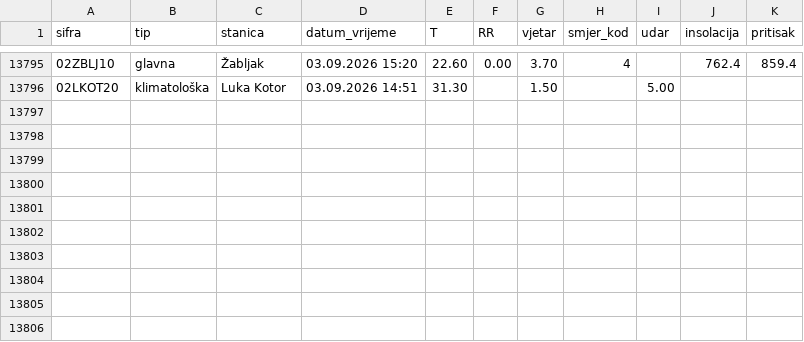
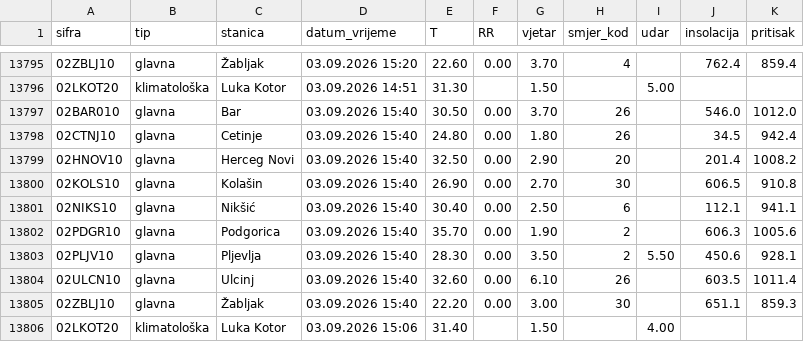
Before and after one commit to forkusis/MeteoMNEv2, a CSV file: data/history.csv, drawn as a sheet; only a part is shown, gaps mark what is left out.

```diff
--- a/data/history.csv
+++ b/data/history.csv
@@ -13796 +13796,11 @@ sifra,tip,stanica,datum_vrijeme,T,RR,vjetar,smjer_kod,udar,insolacija,pritisak
 02LKOT20,klimatološka,Luka Kotor,03.09.2026 14:51,31.30,,1.50,,5.00,,
+02BAR010,glavna,Bar,03.09.2026 15:40,30.50,0.00,3.70,26,,546.0,1012.0
+02CTNJ10,glavna,Cetinje,03.09.2026 15:40,24.80,0.00,1.80,26,,34.5,942.4
+02HNOV10,glavna,Herceg Novi,03.09.2026 15:40,32.50,0.00,2.90,20,,201.4,1008.2
+02KOLS10,glavna,Kolašin,03.09.2026 15:40,26.90,0.00,2.70,30,,606.5,910.8
+02NIKS10,glavna,Nikšić,03.09.2026 15:40,30.40,0.00,2.50,6,,112.1,941.1
+02PDGR10,glavna,Podgorica,03.09.2026 15:40,35.70,0.00,1.90,2,,606.3,1005.6
+02PLJV10,glavna,Pljevlja,03.09.2026 15:40,28.30,0.00,3.50,2,5.50,450.6,928.1
+02ULCN10,glavna,Ulcinj,03.09.2026 15:40,32.60,0.00,6.10,26,,603.5,1011.4
+02ZBLJ10,glavna,Žabljak,03.09.2026 15:40,22.20,0.00,3.00,30,,651.1,859.3
+02LKOT20,klimatološka,Luka Kotor,03.09.2026 15:06,31.40,,1.50,,4.00,,
```
Also changed, not shown: 11 other files.
